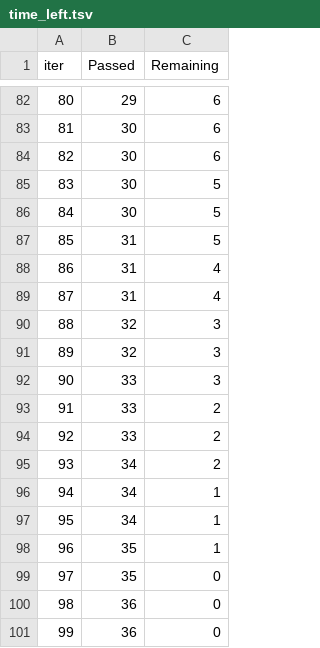
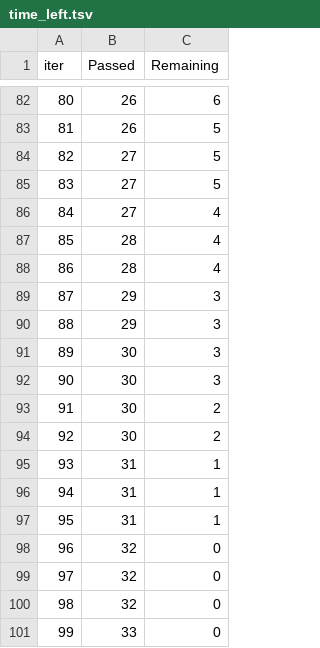
Before and after one commit to victordami02/ML-project, a TSV file: catboost_info/time_left.tsv, drawn as a sheet; only a part is shown, gaps mark what is left out; the diff covers the shown part only.

```diff
--- a/catboost_info/time_left.tsv
+++ b/catboost_info/time_left.tsv
@@ -82,20 +82,20 @@ iter	Passed	Remaining
-80	29	6
-81	30	6
-82	30	6
-83	30	5
-84	30	5
-85	31	5
-86	31	4
-87	31	4
-88	32	3
-89	32	3
-90	33	3
-91	33	2
-92	33	2
-93	34	2
-94	34	1
-95	34	1
-96	35	1
-97	35	0
-98	36	0
-99	36	0
+80	26	6
+81	26	5
+82	27	5
+83	27	5
+84	27	4
+85	28	4
+86	28	4
+87	29	3
+88	29	3
+89	30	3
+90	30	3
+91	30	2
+92	30	2
+93	31	1
+94	31	1
+95	31	1
+96	32	0
+97	32	0
+98	32	0
+99	33	0
```
Also changed, not shown: 149 edited cells elsewhere in this file, artifacts/data.csv, artifacts/test.csv, 20 other files.
